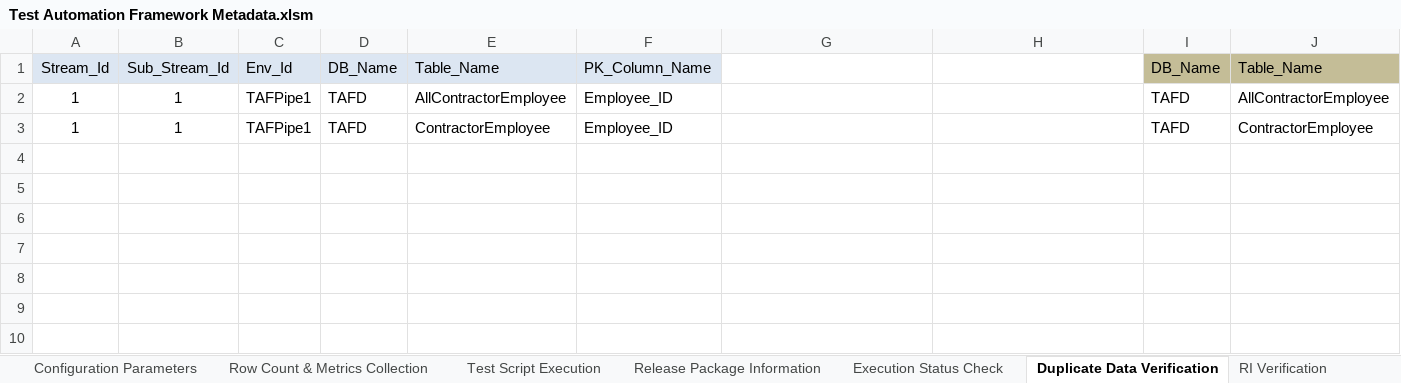
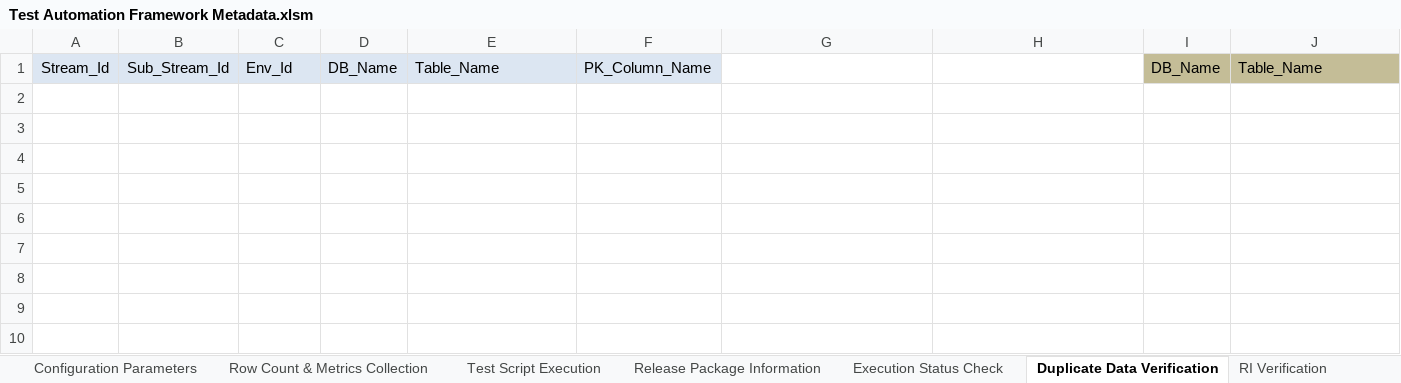
Before and after one commit to Tayyba23/TAFTest4, an Excel workbook: Input Parameter Files/Test Automation Framework Metadata.xlsm, sheet Duplicate Data Verification, drawn as a sheet; only a part is shown; values as stored, in another font and other column widths than the file's, no borders; removed rows and columns are numbered as before the commit, all else as after; rows hold the shown columns only; the diff names each change by its address in the sheet, - before the commit and + after, or states it on an @@ line.

```diff
--- a/Input Parameter Files/Test Automation Framework Metadata.xlsm (sheet Duplicate Data Verification)
+++ b/Input Parameter Files/Test Automation Framework Metadata.xlsm (sheet Duplicate Data Verification)
-row 2: 1 | 1 | TAFPipe1 | TAFD | AllContractorEmployee | Employee_ID | TAFD|AllContractorEmployee | TAFD|AllContractorEmployee | TAFD | AllContractorEmployee
+row 2: (empty)
-row 3: 1 | 1 | TAFPipe1 | TAFD | ContractorEmployee | Employee_ID | TAFD|ContractorEmployee | TAFD|ContractorEmployee | TAFD | ContractorEmployee
+row 3: (empty)
+row 4:  |  |  |  |  |  | | | 0
-row 5: (empty)
```
Also changed, not shown: sheet Release Package Information, sheet Row Count & Metrics Collection, sheet Minus Test, sheet RI Verification, sheet Test Script Execution, sheet Execution Status Check, formulas that keep their value, charts or pictures, 2 other files.
